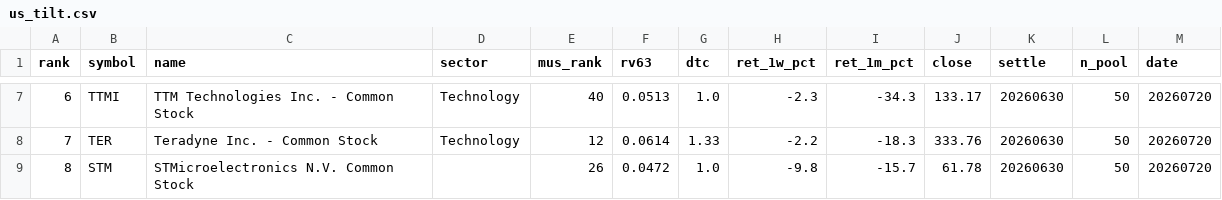
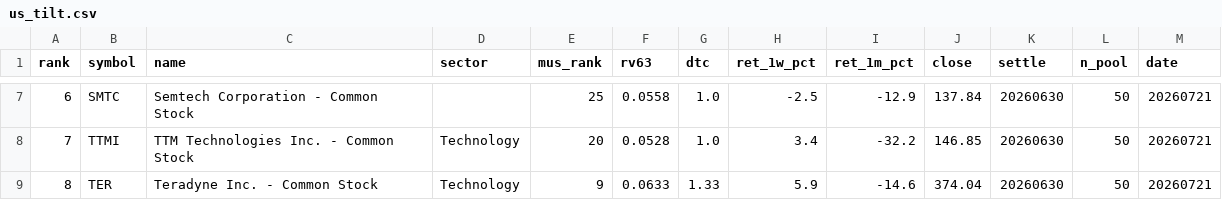
Before and after one commit to sj951027/us-screener, a CSV file: docs/data/us_tilt.csv, drawn as a sheet; only a part is shown, gaps mark what is left out; the diff covers the shown part only.

```diff
--- a/docs/data/us_tilt.csv
+++ b/docs/data/us_tilt.csv
@@ -7,3 +7,3 @@
-6,TTMI,TTM Technologies  Inc. - Common Stock,Technology,40,0.0513,1.0,-2.3,-34.3,133.17,20260630,50,20260720
-7,TER,Teradyne  Inc. - Common Stock,Technology,12,0.0614,1.33,-2.2,-18.3,333.76,20260630,50,20260720
-8,STM,STMicroelectronics N.V. Common Stock,,26,0.0472,1.0,-9.8,-15.7,61.78,20260630,50,20260720
+6,SMTC,Semtech Corporation - Common Stock,,25,0.0558,1.0,-2.5,-12.9,137.84,20260630,50,20260721
+7,TTMI,TTM Technologies  Inc. - Common Stock,Technology,20,0.0528,1.0,3.4,-32.2,146.85,20260630,50,20260721
+8,TER,Teradyne  Inc. - Common Stock,Technology,9,0.0633,1.33,5.9,-14.6,374.04,20260630,50,20260721
```
Also changed, not shown: 45 edited cells elsewhere in this file, docs/data/us_latest.csv.
